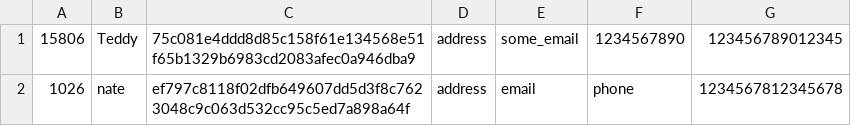
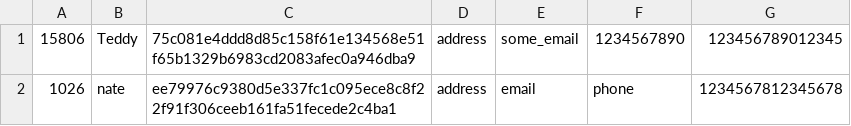
Before and after one commit to Methods-and-Tools-Final-Project/e-commerce-store, a CSV file: src/data/users.csv, drawn as a sheet.

```diff
--- a/src/data/users.csv
+++ b/src/data/users.csv
@@ -1,2 +1,2 @@
 15806,Teddy,75c081e4ddd8d85c158f61e134568e51f65b1329b6983cd2083afec0a946dba9,address,some_email,1234567890,123456789012345
-1026,nate,ef797c8118f02dfb649607dd5d3f8c7623048c9c063d532cc95c5ed7a898a64f,address,email,phone,1234567812345678
+1026,nate,ee79976c9380d5e337fc1c095ece8c8f22f91f306ceeb161fa51fecede2c4ba1,address,email,phone,1234567812345678
```
Also changed, not shown: 2 other files.
